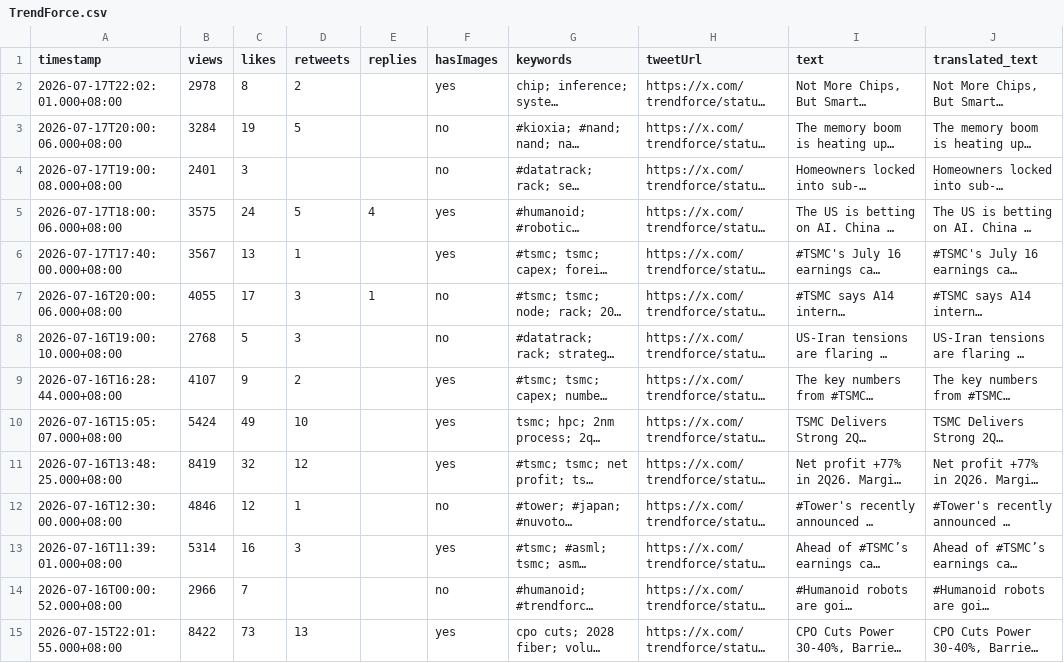
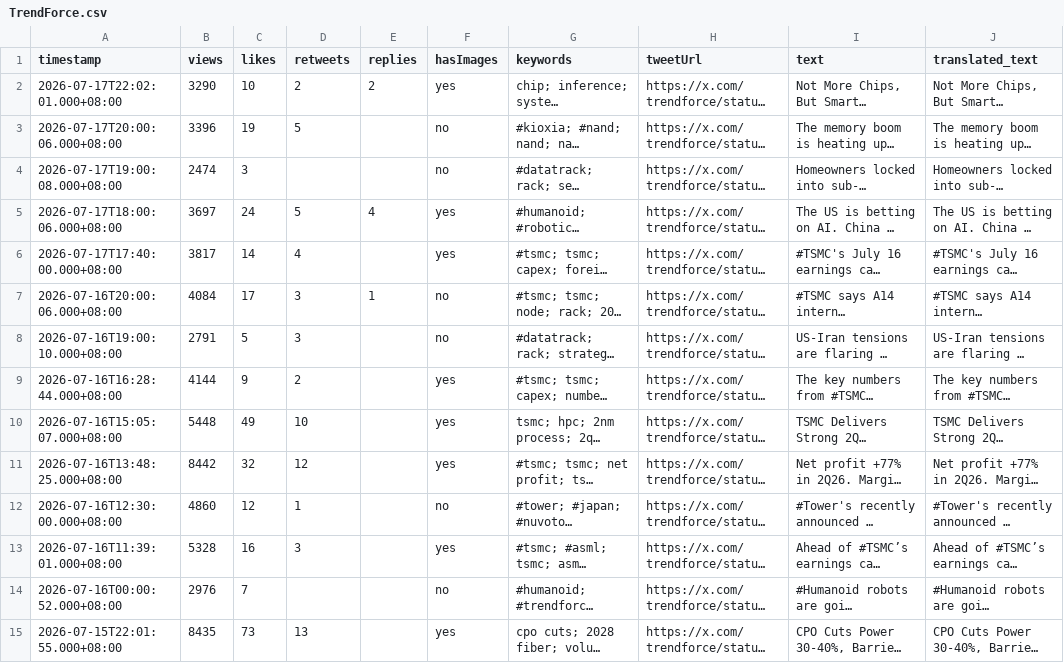
Before and after one commit to elainekaotf/TrendForceDashboard, a CSV file: csv/TrendForce.csv, drawn as a sheet; only a part is shown; long unchanged cells end in …; the diff covers the shown part only; the diff names each change by its address in the sheet, - before the commit and + after, or states it on an @@ line.

```diff
--- a/csv/TrendForce.csv
+++ b/csv/TrendForce.csv
-B2 (views): 2978
+B2 (views): 3290
-C2 (likes): 8
+C2 (likes): 10
-E2 (replies): (empty)
+E2 (replies): 2
-B3 (views): 3284
+B3 (views): 3396
-B4 (views): 2401
+B4 (views): 2474
-B5 (views): 3575
+B5 (views): 3697
-B6 (views): 3567
+B6 (views): 3817
-C6 (likes): 13
+C6 (likes): 14
-D6 (retweets): 1
+D6 (retweets): 4
-B7 (views): 4055
+B7 (views): 4084
-B8 (views): 2768
+B8 (views): 2791
-B9 (views): 4107
+B9 (views): 4144
-B10 (views): 5424
+B10 (views): 5448
-B11 (views): 8419
+B11 (views): 8442
-B12 (views): 4846
+B12 (views): 4860
-B13 (views): 5314
+B13 (views): 5328
-B14 (views): 2966
+B14 (views): 2976
-B15 (views): 8422
+B15 (views): 8435
```
Also changed, not shown: 21 edited cells elsewhere in this file, csv/dylan522p.csv, csv/jukan05.csv, 17 other files.
